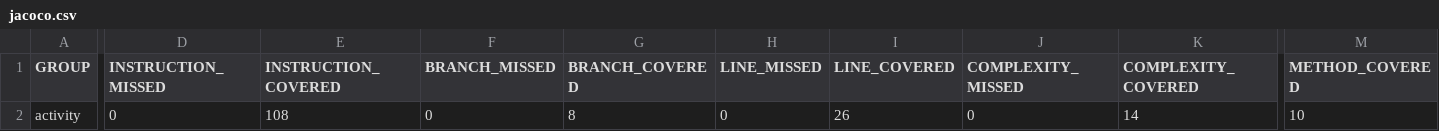
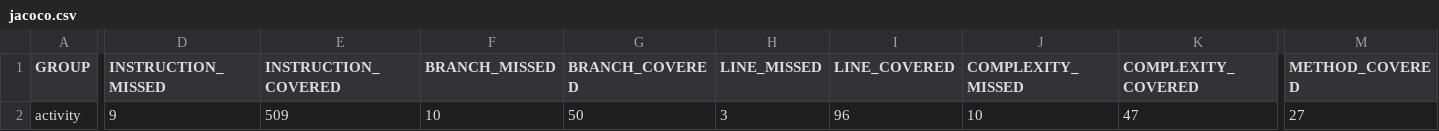
Before and after one commit to Bosenbarkgb/Software-Engineering-Skills-Activity, a CSV file: target/site/jacoco/jacoco.csv, drawn as a sheet; only a part is shown, gaps mark what is left out; the diff names each change by its address in the sheet, - before the commit and + after, or states it on an @@ line.

Commit message:
Added methods specified in the requirements document and implemented thorough testing following TDD process. Current state: Tests run: 120, Failures: 0, Errors: 0, Skipped: 0, Time elapsed: 0.115 s - in numbers.RationalTest

```diff
--- a/target/site/jacoco/jacoco.csv
+++ b/target/site/jacoco/jacoco.csv
-D2 (INSTRUCTION_MISSED): 0
+D2 (INSTRUCTION_MISSED): 9
-E2 (INSTRUCTION_COVERED): 108
+E2 (INSTRUCTION_COVERED): 509
-F2 (BRANCH_MISSED): 0
+F2 (BRANCH_MISSED): 10
-G2 (BRANCH_COVERED): 8
+G2 (BRANCH_COVERED): 50
-H2 (LINE_MISSED): 0
+H2 (LINE_MISSED): 3
-I2 (LINE_COVERED): 26
+I2 (LINE_COVERED): 96
-J2 (COMPLEXITY_MISSED): 0
+J2 (COMPLEXITY_MISSED): 10
-K2 (COMPLEXITY_COVERED): 14
+K2 (COMPLEXITY_COVERED): 47
-M2 (METHOD_COVERED): 10
+M2 (METHOD_COVERED): 27
```
Also changed, not shown: 20 other files.
